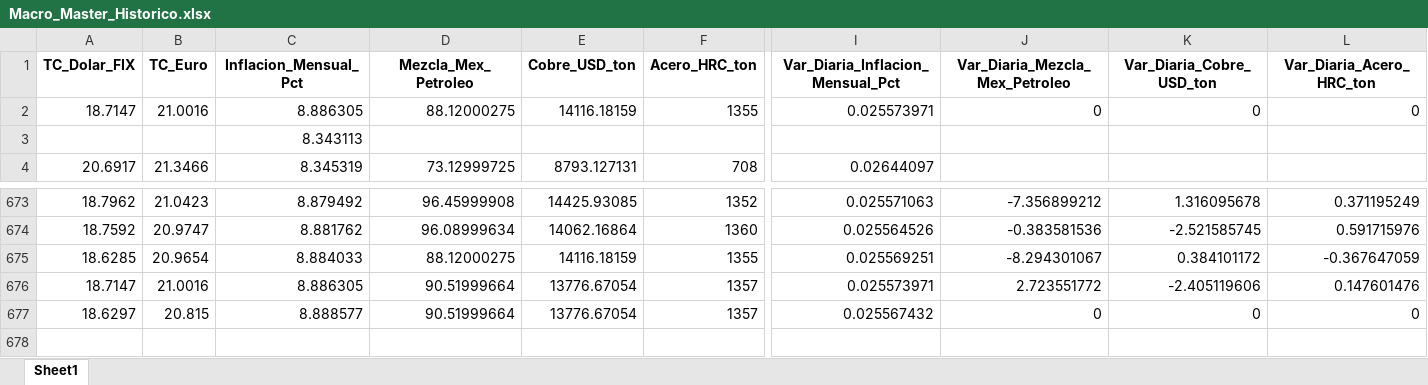
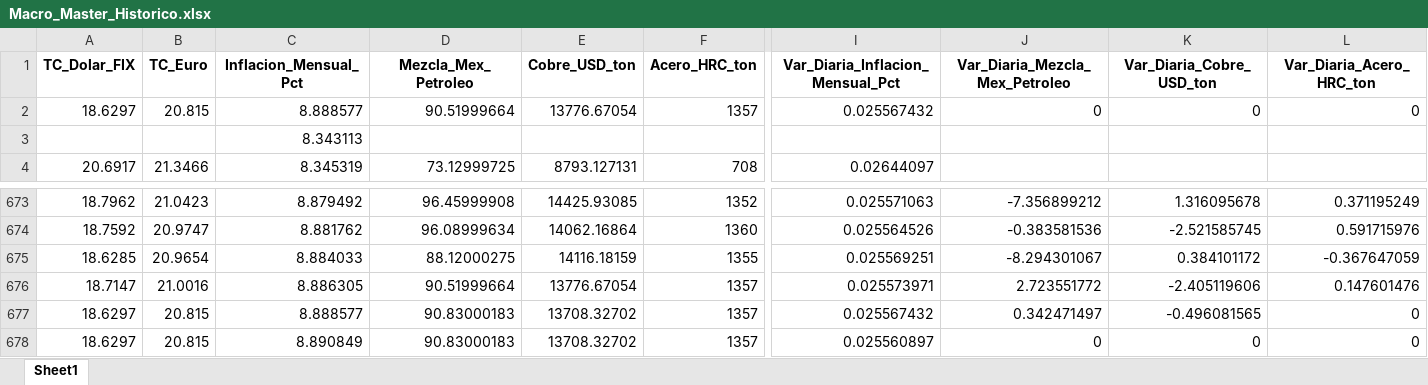
Before and after one commit to dataautomatizacioncalorex-byte/macro-dashboard, an Excel workbook: Macro_Master_Historico.xlsx, sheet Sheet1, drawn as a sheet; only a part is shown, gaps mark what is left out; values as stored, in another font and other column widths than the file's, no borders; removed rows and columns are numbered as before the commit, all else as after; rows hold the shown columns only; the diff names each change by its address in the sheet, - before the commit and + after, or states it on an @@ line.

```diff
--- a/Macro_Master_Historico.xlsx (sheet Sheet1)
+++ b/Macro_Master_Historico.xlsx (sheet Sheet1)
-row 2: 18.7147 | 21.0016 | 8.886305 | 88.12000275 | 14116.18159 | 1355 | 0.025573971 | 0 | 0 | 0
+row 2: 18.6297 | 20.815 | 8.888577 | 90.51999664 | 13776.67054 | 1357 | 0.025567432 | 0 | 0 | 0
-D677 (Mezcla_Mex_Petroleo): 90.51999664
+D677 (Mezcla_Mex_Petroleo): 90.83000183
-E677 (Cobre_USD_ton): 13776.67054
+E677 (Cobre_USD_ton): 13708.32702
-J677 (Var_Diaria_Mezcla_Mex_Petroleo): 0
+J677 (Var_Diaria_Mezcla_Mex_Petroleo): 0.342471497
-K677 (Var_Diaria_Cobre_USD_ton): 0
+K677 (Var_Diaria_Cobre_USD_ton): -0.496081565
+row 678: 18.6297 | 20.815 | 8.890849 | 90.83000183 | 13708.32702 | 1357 | 0.025560897 | 0 | 0 | 0
```
